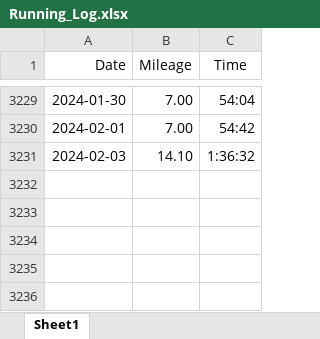
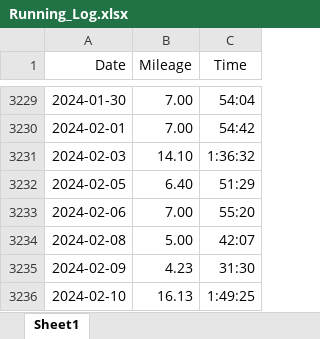
Before and after one commit to adolwick/biof309project, an Excel workbook: Running_Log.xlsx, sheet Sheet1, drawn as a sheet; only a part is shown, gaps mark what is left out; values as stored, in another font and other column widths than the file's, no borders; the diff names each change by its address in the sheet, - before the commit and + after, or states it on an @@ line.

```diff
--- a/Running_Log.xlsx (sheet Sheet1)
+++ b/Running_Log.xlsx (sheet Sheet1)
+row 3232: 2024-02-05 | 6.40 | 51:29
+row 3233: 2024-02-06 | 7.00 | 55:20
+row 3234: 2024-02-08 | 5.00 | 42:07
+row 3235: 2024-02-09 | 4.23 | 31:30
+row 3236: 2024-02-10 | 16.13 | 1:49:25
```
Also changed, not shown: 5 other files.
